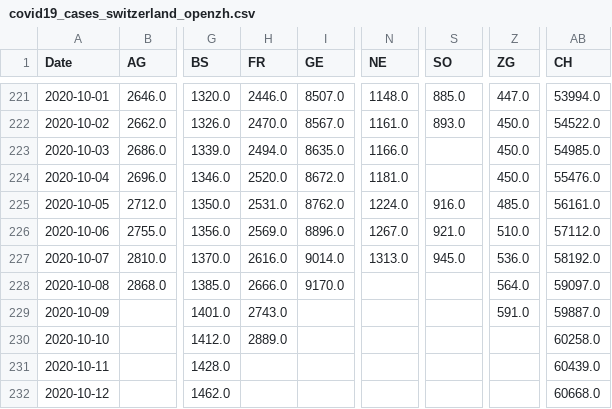
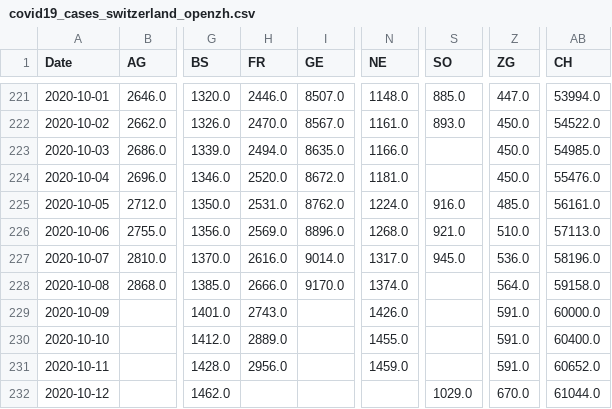
Before and after one commit to imsodin/covid19-cases-switzerland, a CSV file: covid19_cases_switzerland_openzh.csv, drawn as a sheet; only a part is shown, gaps mark what is left out; the diff names each change by its address in the sheet, - before the commit and + after, or states it on an @@ line.

```diff
--- a/covid19_cases_switzerland_openzh.csv
+++ b/covid19_cases_switzerland_openzh.csv
-N226 (NE): 1267.0
+N226 (NE): 1268.0
-AB226 (CH): 57112.0
+AB226 (CH): 57113.0
-N227 (NE): 1313.0
+N227 (NE): 1317.0
-AB227 (CH): 58192.0
+AB227 (CH): 58196.0
-N228 (NE): (empty)
+N228 (NE): 1374.0
-AB228 (CH): 59097.0
+AB228 (CH): 59158.0
-N229 (NE): (empty)
+N229 (NE): 1426.0
-AB229 (CH): 59887.0
+AB229 (CH): 60000.0
-N230 (NE): (empty)
+N230 (NE): 1455.0
-Z230:Z231 (ZG): (empty)
+Z230:Z231 (ZG): 591.0
-AB230 (CH): 60258.0
+AB230 (CH): 60400.0
-H231 (FR): (empty)
+H231 (FR): 2956.0
-N231 (NE): (empty)
+N231 (NE): 1459.0
-AB231 (CH): 60439.0
+AB231 (CH): 60652.0
-S232 (SO): (empty)
+S232 (SO): 1029.0
-Z232 (ZG): (empty)
+Z232 (ZG): 670.0
-AB232 (CH): 60668.0
+AB232 (CH): 61044.0
```
Also changed, not shown: covid19_cases_switzerland_openzh-phase2.csv, covid19_fatalities_switzerland_openzh-phase2.csv, 27 other files.
